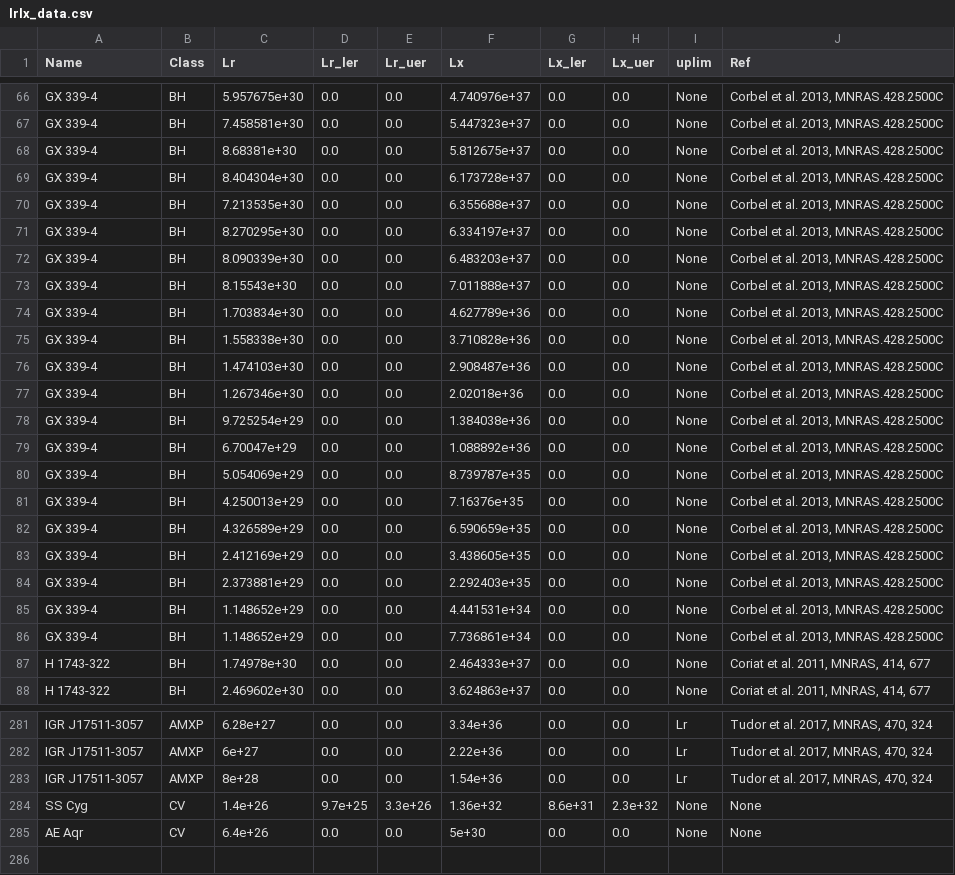
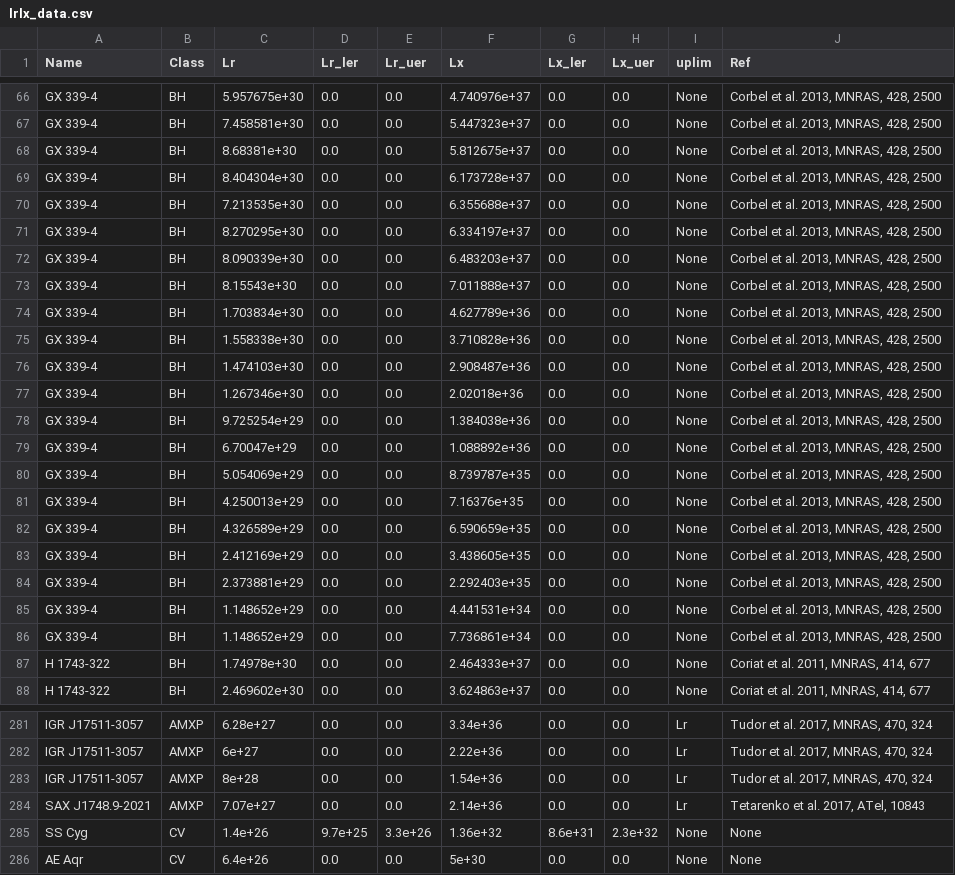
Before and after one commit to bersavosh/XRB-LrLx_pub, a CSV file: lrlx_data.csv, drawn as a sheet; only a part is shown, gaps mark what is left out; the diff covers the shown part only; the diff names each change by its address in the sheet, - before the commit and + after, or states it on an @@ line.

```diff
--- a/lrlx_data.csv
+++ b/lrlx_data.csv
-J66:J86 (Ref): Corbel et al. 2013, MNRAS.428.2500C
+J66:J86 (Ref): Corbel et al. 2013, MNRAS, 428, 2500
+row 284: SAX J1748.9-2021 | AMXP | 7.07e+27 | 0.0 | 0.0 | 2.14e+36 | 0.0 | 0.0 | Lr | Tetarenko et al. 2017, ATel, 10843
```
Also changed, not shown: 54 edited cells elsewhere in this file, 2 other files.
